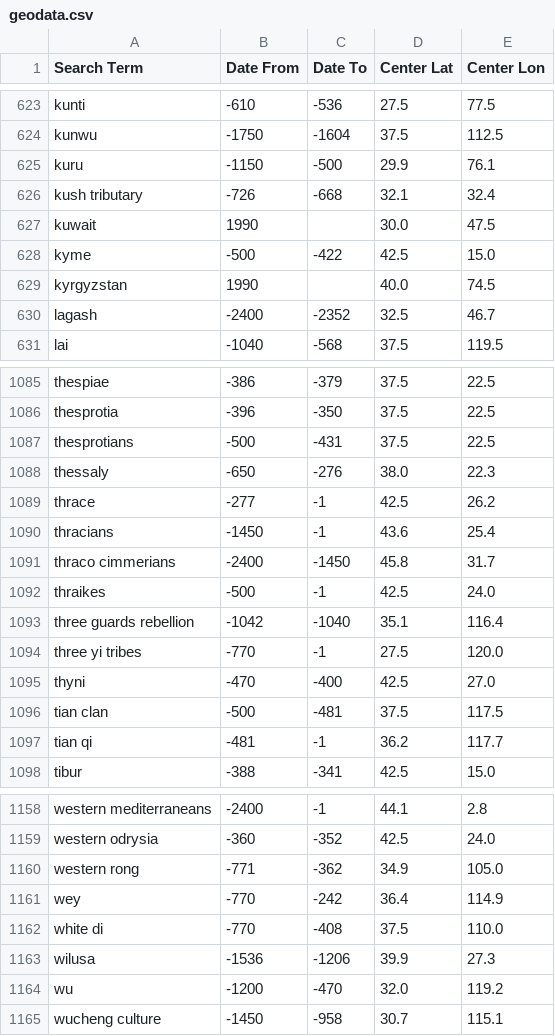
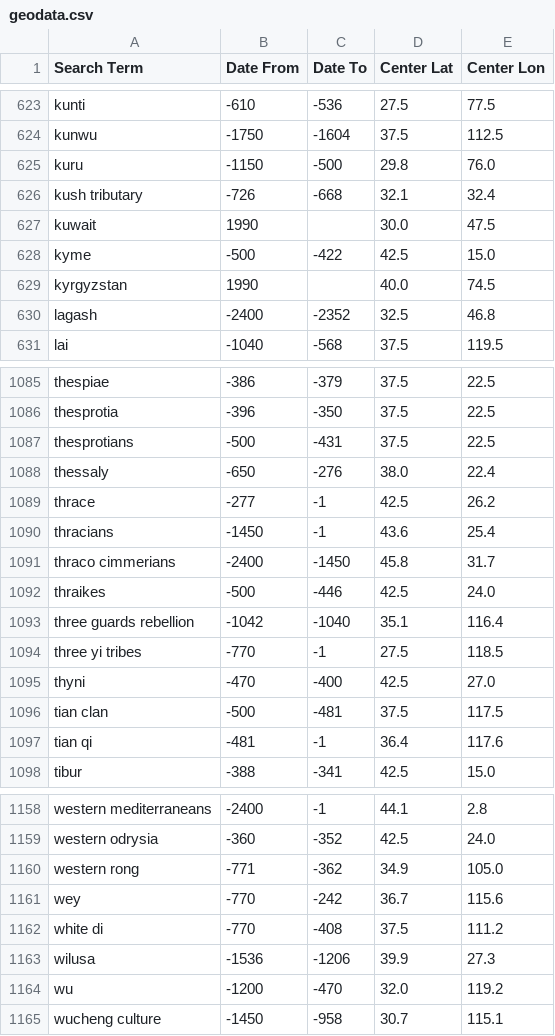
Before and after one commit to cgsoares49/historical-map-viewer, a CSV file: mapper/geodata.csv, drawn as a sheet; only a part is shown, gaps mark what is left out; the diff covers the shown part only.

```diff
--- a/mapper/geodata.csv
+++ b/mapper/geodata.csv
@@ -624,3 +624,3 @@ kunti,-610,-536,27.5,77.5
 kunwu,-1750,-1604,37.5,112.5
-kuru,-1150,-500,29.9,76.1
+kuru,-1150,-500,29.8,76.0
 kush tributary,-726,-668,32.1,32.4
@@ -629,3 +629,3 @@ kyme,-500,-422,42.5,15.0
 kyrgyzstan,1990,,40.0,74.5
-lagash,-2400,-2352,32.5,46.7
+lagash,-2400,-2352,32.5,46.8
 lai,-1040,-568,37.5,119.5
@@ -1087,3 +1087,3 @@ thesprotia,-396,-350,37.5,22.5
 thesprotians,-500,-431,37.5,22.5
-thessaly,-650,-276,38.0,22.3
+thessaly,-650,-276,38.0,22.4
 thrace,-277,-1,42.5,26.2
@@ -1091,8 +1091,8 @@ thracians,-1450,-1,43.6,25.4
 thraco cimmerians,-2400,-1450,45.8,31.7
-thraikes,-500,-1,42.5,24.0
+thraikes,-500,-446,42.5,24.0
 three guards rebellion,-1042,-1040,35.1,116.4
-three yi tribes,-770,-1,27.5,120.0
+three yi tribes,-770,-1,27.5,118.5
 thyni,-470,-400,42.5,27.0
 tian clan,-500,-481,37.5,117.5
-tian qi,-481,-1,36.2,117.7
+tian qi,-481,-1,36.4,117.6
 tibur,-388,-341,42.5,15.0
@@ -1160,4 +1160,4 @@ western odrysia,-360,-352,42.5,24.0
 western rong,-771,-362,34.9,105.0
-wey,-770,-242,36.4,114.9
-white di,-770,-408,37.5,110.0
+wey,-770,-242,36.7,115.6
+white di,-770,-408,37.5,111.2
 wilusa,-1536,-1206,39.9,27.3
```
Also changed, not shown: 100 edited cells elsewhere in this file, 3 other files.
